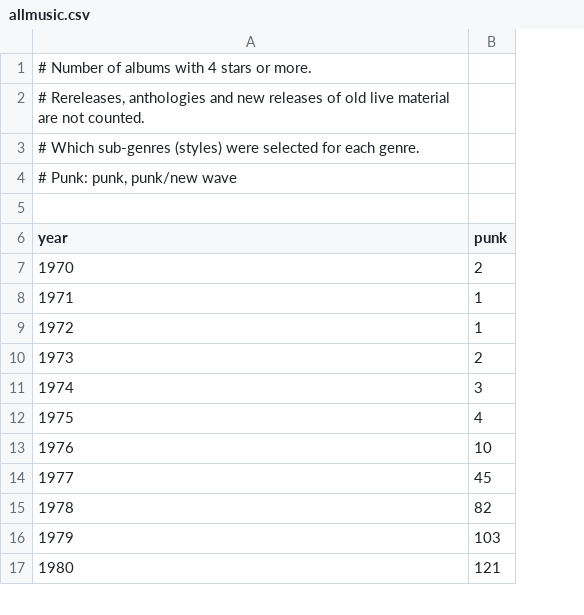
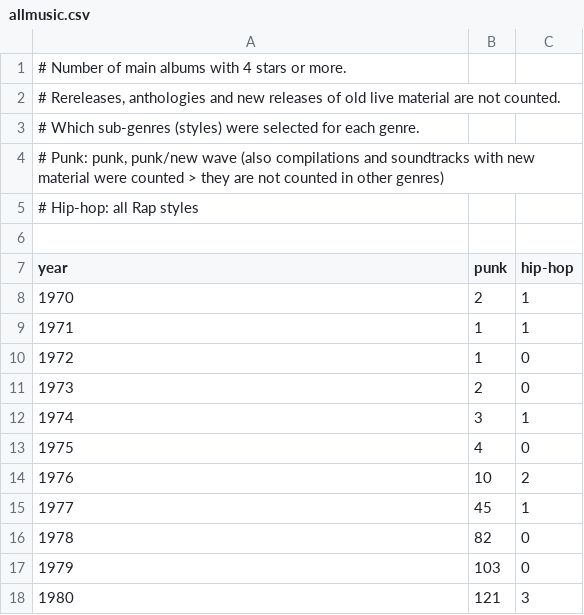
Before and after one commit to gto76/history-of-popular-music, a CSV file: data/allmusic.csv, drawn as a sheet; only a part is shown; addresses are those after the commit; the diff names each change by its address in the sheet, - before the commit and + after, or states it on an @@ line.

Commit message:
csv file

```diff
--- a/data/allmusic.csv
+++ b/data/allmusic.csv
+column C (hip-hop), rows 8-18: 1 | 1 | 0 | 0 | 1 | 0 | 2 | 1 | 0 | 0 | 3
+row 1: # Number of main albums with 4 stars or more.
@@ column A (year) renumbered between rows 2 and 5 @@
```
